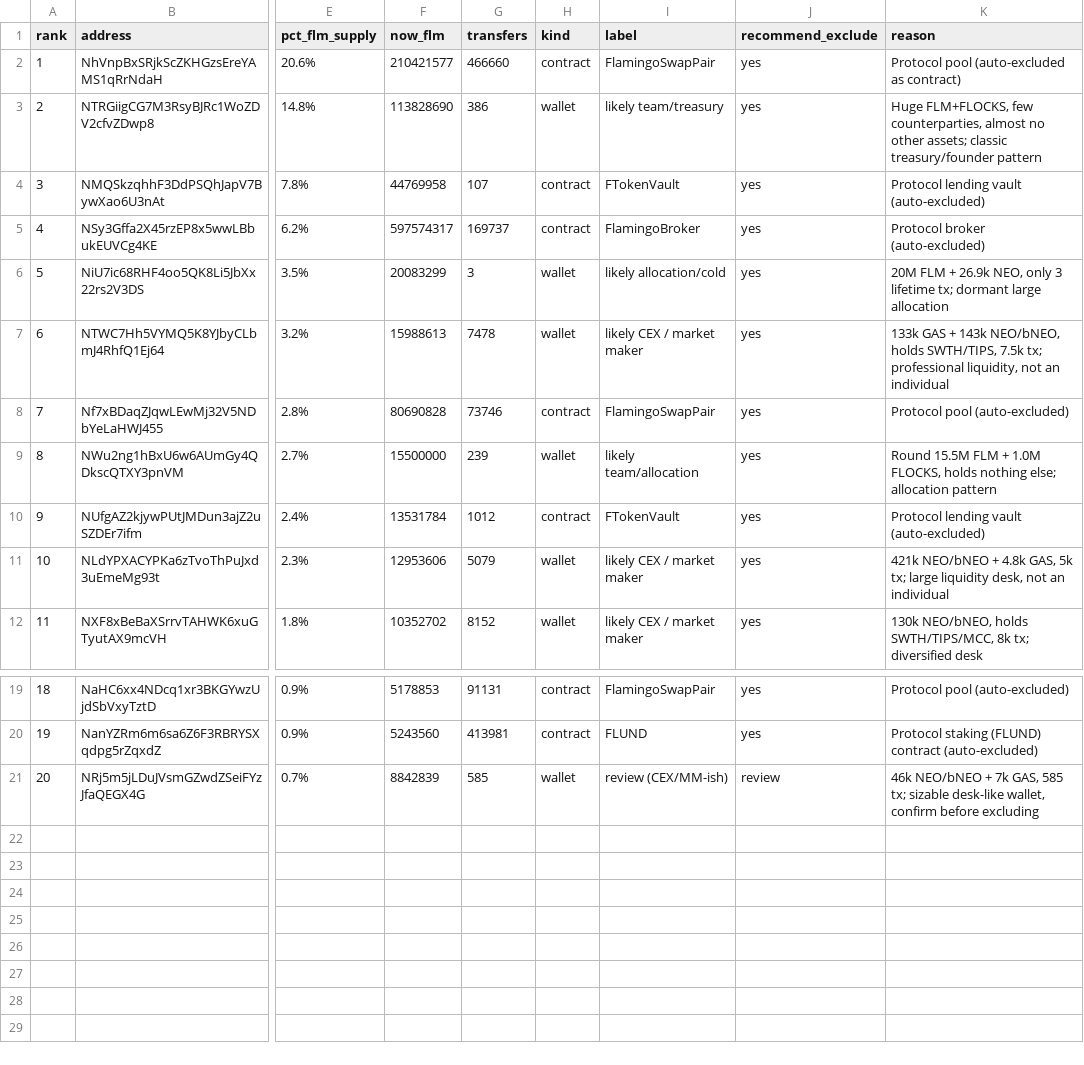
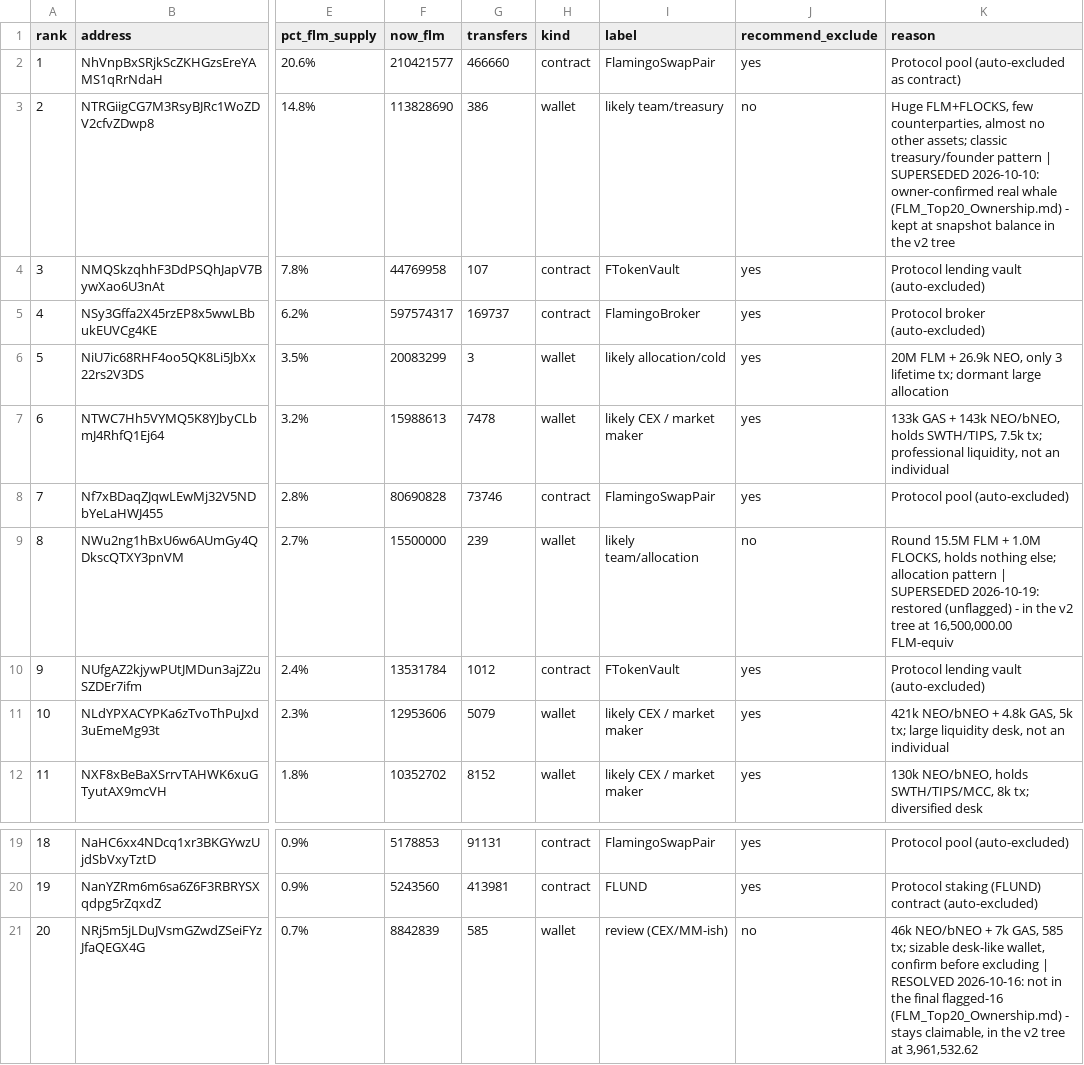
Before and after one commit to freethebird/ftb, a CSV file: FLM_top20_flagged.csv, drawn as a sheet; only a part is shown, gaps mark what is left out; the diff names each change by its address in the sheet, - before the commit and + after, or states it on an @@ line.

Commit message:
docs: migration reconciliation addendum + flagged verdict sync + full flagged addresses
Post-reconciliation documentation nuances (wording/annotation only; no claim math,
merkle tree, or contract changes):
- DECISIONS.md: reconciliation addendum - total_ftb field is ratioDen (FLM-equiv
  base units), not an FTB amount; display ratio 0.189832 is rounded up from exact
  r=0.1898317824..., off-chain estimates must use integer ratioNum/ratioDen;
  Decision-16 headcount corrected to 66 wallet-claim + 3 LP-salvage-dust in-tree
  / 29 wholly new (round-2 value math unchanged).
- FLM_top20_flagged.csv: sync recommend_exclude to final verdicts - #2 yes->no
  (owner-confirmed whale), #8 yes->no (restored, in v2 tree at 16.5M FLM-equiv),
  #20 review->no (not in final flagged-16); prior reasons kept as dated
  SUPERSEDED/RESOLVED annotations.
- FLM_Top20_Ownership.md: Appendix A - full base58 addresses for all 16 flagged
  wallets (7 were truncated), re-verified against snapshot_full_state.csv.

```diff
--- a/FLM_top20_flagged.csv
+++ b/FLM_top20_flagged.csv
-J3 (recommend_exclude): yes
+J3 (recommend_exclude): no
-K3 (reason): …treasury/founder pattern
+K3 (reason): …treasury/founder pattern | SUPERSEDED 2026-10-10: owner-confirmed real whale (FLM_Top20_Ownership.md) - kept at snapshot balance in the v2 tree
-J9 (recommend_exclude): yes
+J9 (recommend_exclude): no
-K9 (reason): …allocation pattern
+K9 (reason): …allocation pattern | SUPERSEDED 2026-10-19: restored (unflagged) - in the v2 tree at 16,500,000.00 FLM-equiv
-J21 (recommend_exclude): review
+J21 (recommend_exclude): no
-K21 (reason): …before excluding
+K21 (reason): …before excluding | RESOLVED 2026-10-16: not in the final flagged-16 (FLM_Top20_Ownership.md) - stays claimable, in the v2 tree at 3,961,532.62
```
Also changed, not shown: 1 other file.
